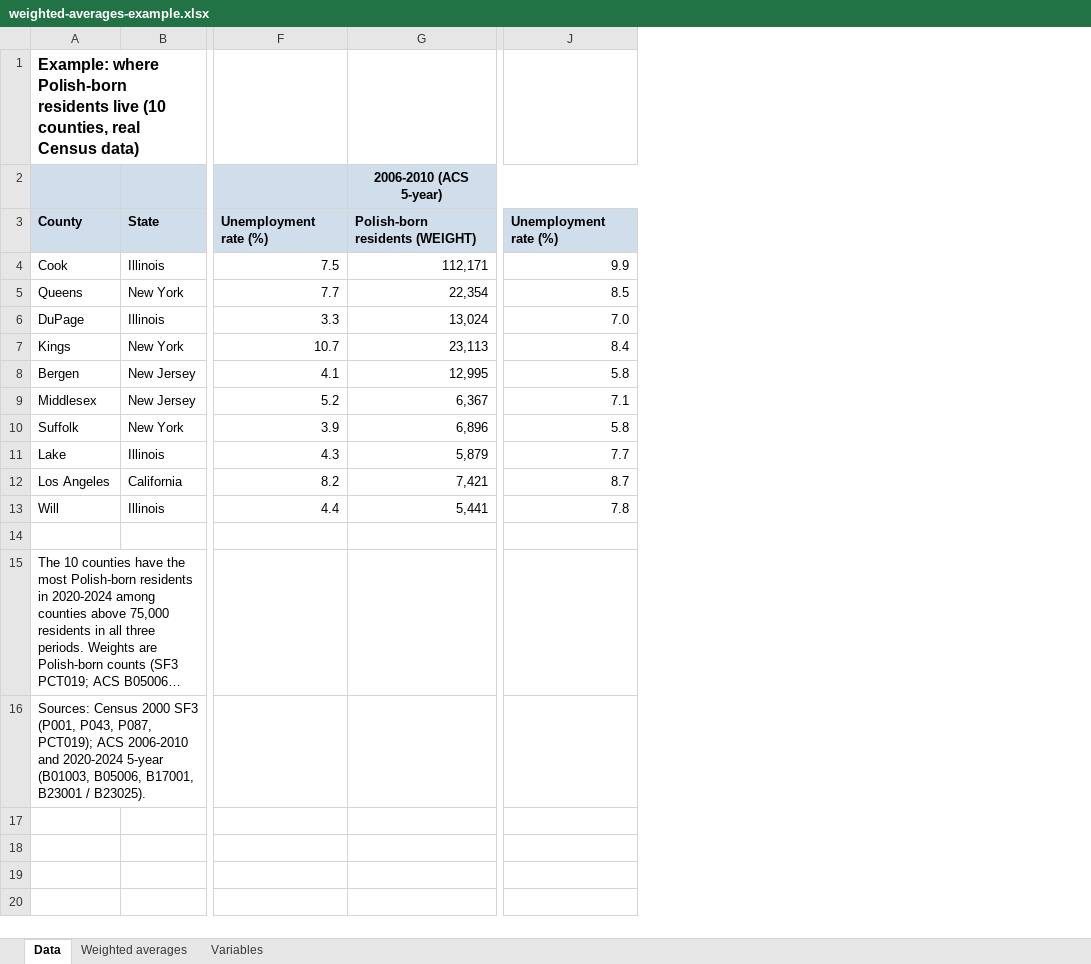
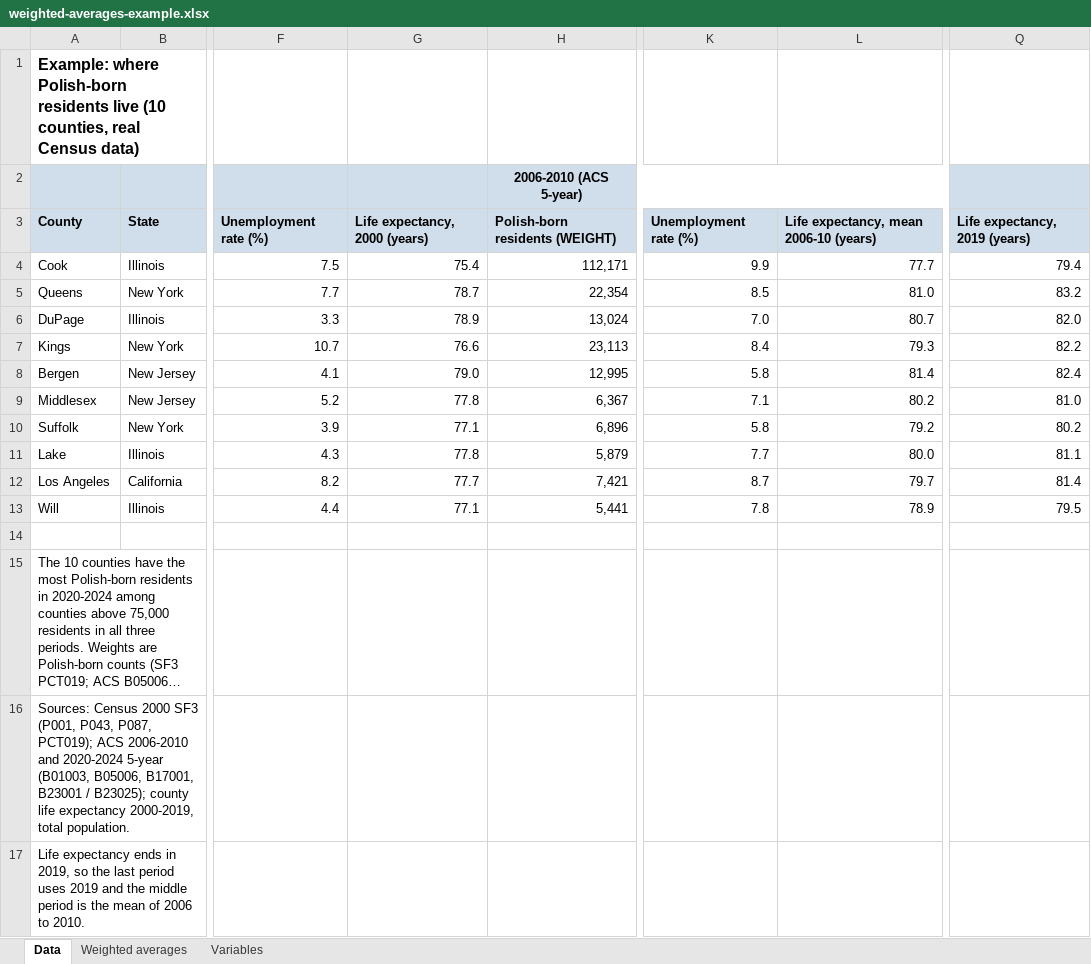
Before and after one commit to nu-stats/husky-eye-view, an Excel workbook: course/assignments/data/weighted-averages-example.xlsx, sheet Data, drawn as a sheet; only a part is shown, gaps mark what is left out; long unchanged cells end in …; values as stored, in another font and other column widths than the file's, no borders; rows hold the shown columns only; the diff names each change by its address in the sheet, - before the commit and + after, or states it on an @@ line.

```diff
--- a/course/assignments/data/weighted-averages-example.xlsx (sheet Data)
+++ b/course/assignments/data/weighted-averages-example.xlsx (sheet Data)
+column G, rows 3-13: Life expectancy, 2000 (years) | 75.4 | 78.7 | 78.9 | 76.6 | 79.0 | 77.8 | 77.1 | 77.8 | 77.7 | 77.1
+column L, rows 3-13: Life expectancy, mean 2006-10 (years) | 77.7 | 81.0 | 80.7 | 79.3 | 81.4 | 80.2 | 79.2 | 80.0 | 79.7 | 78.9
+column Q, rows 3-13: Life expectancy, 2019 (years) | 79.4 | 83.2 | 82.0 | 82.2 | 82.4 | 81.0 | 80.2 | 81.1 | 81.4 | 79.5
-A16: …B23001 / B23025).
+A16: …B23001 / B23025); county life expectancy 2000-2019, total population.
+row 17: Life expectancy ends in 2019, so the last period uses 2019 and the middle period is the mean of 2006 to 2010.
```
Also changed, not shown: sheet Weighted averages, sheet Variables, 4 other files.
